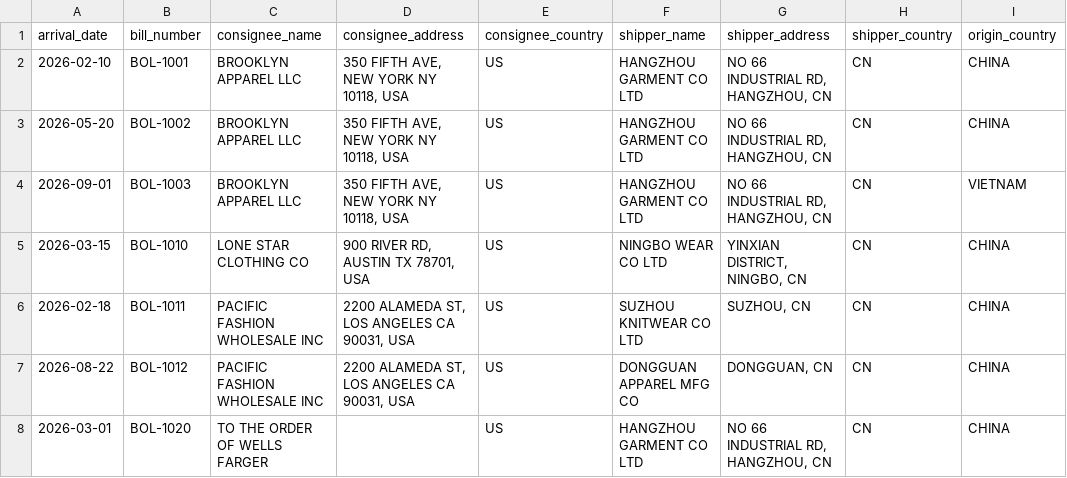
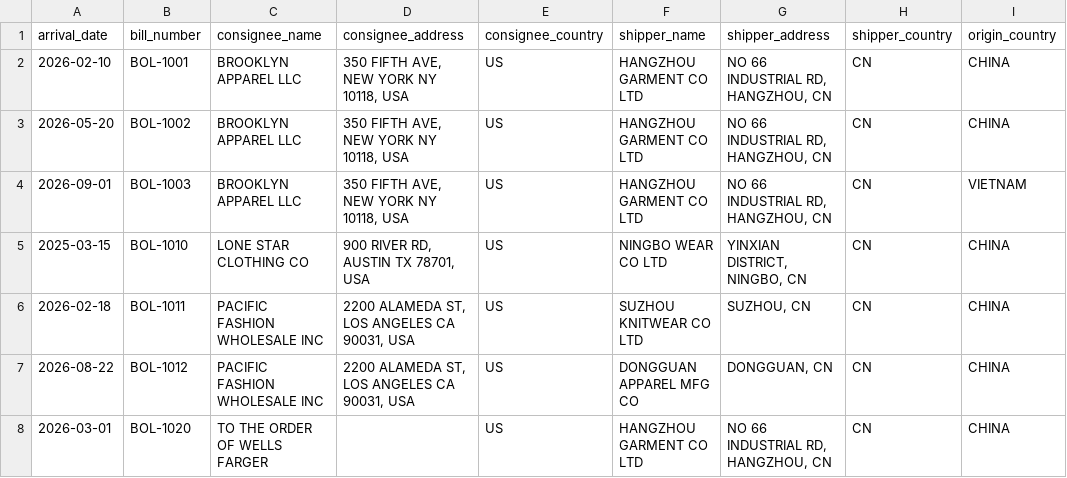
Before and after one commit to cpking0715/TrueOrder, a CSV file: backend/app/seed/sample_bills.csv, drawn as a sheet; only a part is shown; the diff names each change by its address in the sheet, - before the commit and + after, or states it on an @@ line.

```diff
--- a/backend/app/seed/sample_bills.csv
+++ b/backend/app/seed/sample_bills.csv
-A5 (arrival_date): 2026-03-15
+A5 (arrival_date): 2025-03-15
```
Also changed, not shown: 28 other files.
